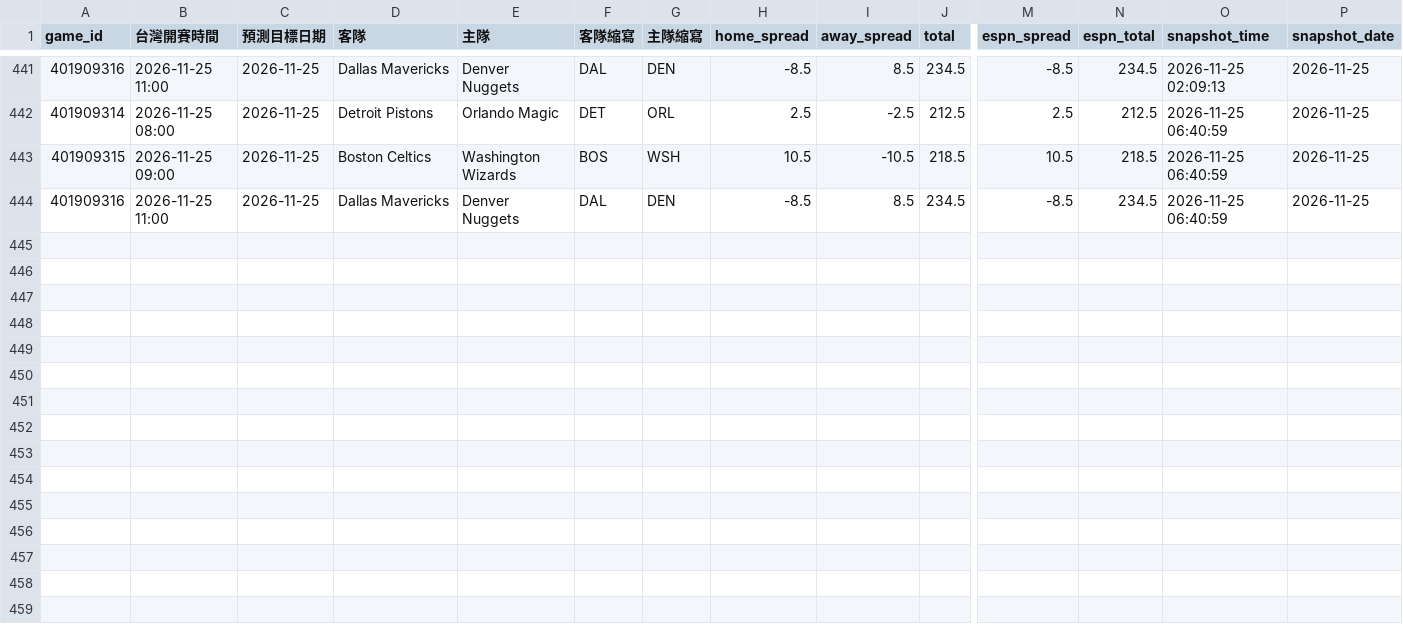
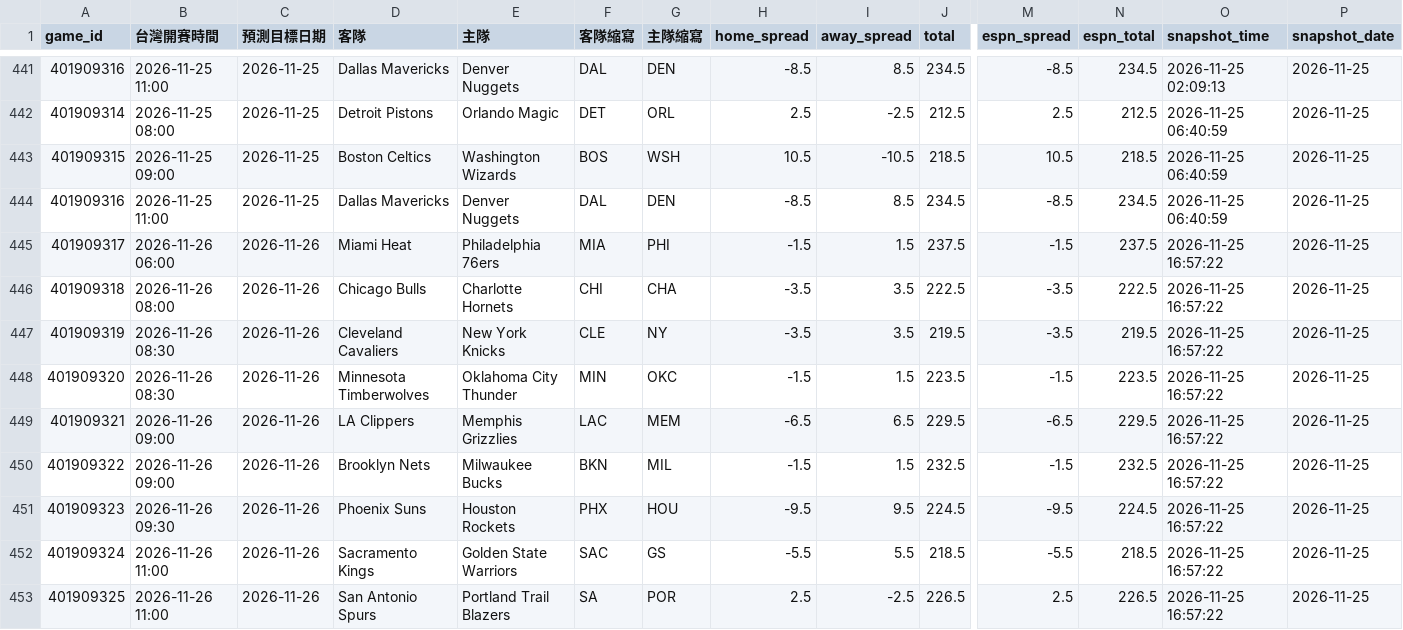
Before and after one commit to zxbcv2689-source/NBA-betting-project, a CSV file: data/line_snapshots.csv, drawn as a sheet; only a part is shown, gaps mark what is left out; rows hold the shown columns only; the diff names each change by its address in the sheet, - before the commit and + after, or states it on an @@ line.

```diff
--- a/data/line_snapshots.csv
+++ b/data/line_snapshots.csv
+row 445: 401909317 | 2026-11-26 06:00 | 2026-11-26 | Miami Heat | Philadelphia 76ers | MIA | PHI | -1.5 | 1.5 | 237.5 | -1.5 | 237.5 | 2026-11-25 16:57:22 | 2026-11-25
+row 446: 401909318 | 2026-11-26 08:00 | 2026-11-26 | Chicago Bulls | Charlotte Hornets | CHI | CHA | -3.5 | 3.5 | 222.5 | -3.5 | 222.5 | 2026-11-25 16:57:22 | 2026-11-25
+row 447: 401909319 | 2026-11-26 08:30 | 2026-11-26 | Cleveland Cavaliers | New York Knicks | CLE | NY | -3.5 | 3.5 | 219.5 | -3.5 | 219.5 | 2026-11-25 16:57:22 | 2026-11-25
+row 448: 401909320 | 2026-11-26 08:30 | 2026-11-26 | Minnesota Timberwolves | Oklahoma City Thunder | MIN | OKC | -1.5 | 1.5 | 223.5 | -1.5 | 223.5 | 2026-11-25 16:57:22 | 2026-11-25
+row 449: 401909321 | 2026-11-26 09:00 | 2026-11-26 | LA Clippers | Memphis Grizzlies | LAC | MEM | -6.5 | 6.5 | 229.5 | -6.5 | 229.5 | 2026-11-25 16:57:22 | 2026-11-25
+row 450: 401909322 | 2026-11-26 09:00 | 2026-11-26 | Brooklyn Nets | Milwaukee Bucks | BKN | MIL | -1.5 | 1.5 | 232.5 | -1.5 | 232.5 | 2026-11-25 16:57:22 | 2026-11-25
+row 451: 401909323 | 2026-11-26 09:30 | 2026-11-26 | Phoenix Suns | Houston Rockets | PHX | HOU | -9.5 | 9.5 | 224.5 | -9.5 | 224.5 | 2026-11-25 16:57:22 | 2026-11-25
+row 452: 401909324 | 2026-11-26 11:00 | 2026-11-26 | Sacramento Kings | Golden State Warriors | SAC | GS | -5.5 | 5.5 | 218.5 | -5.5 | 218.5 | 2026-11-25 16:57:22 | 2026-11-25
+row 453: 401909325 | 2026-11-26 11:00 | 2026-11-26 | San Antonio Spurs | Portland Trail Blazers | SA | POR | 2.5 | -2.5 | 226.5 | 2.5 | 226.5 | 2026-11-25 16:57:22 | 2026-11-25
```
Also changed, not shown: data/auto_injury_adjustments.csv, data/espn_day_cache.csv, 2 other files.
